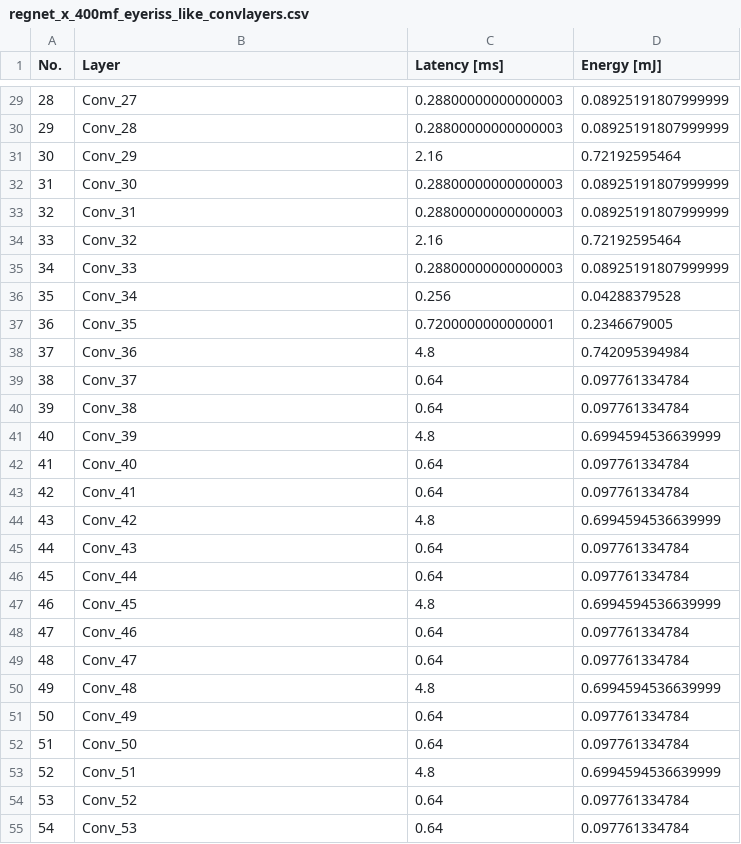
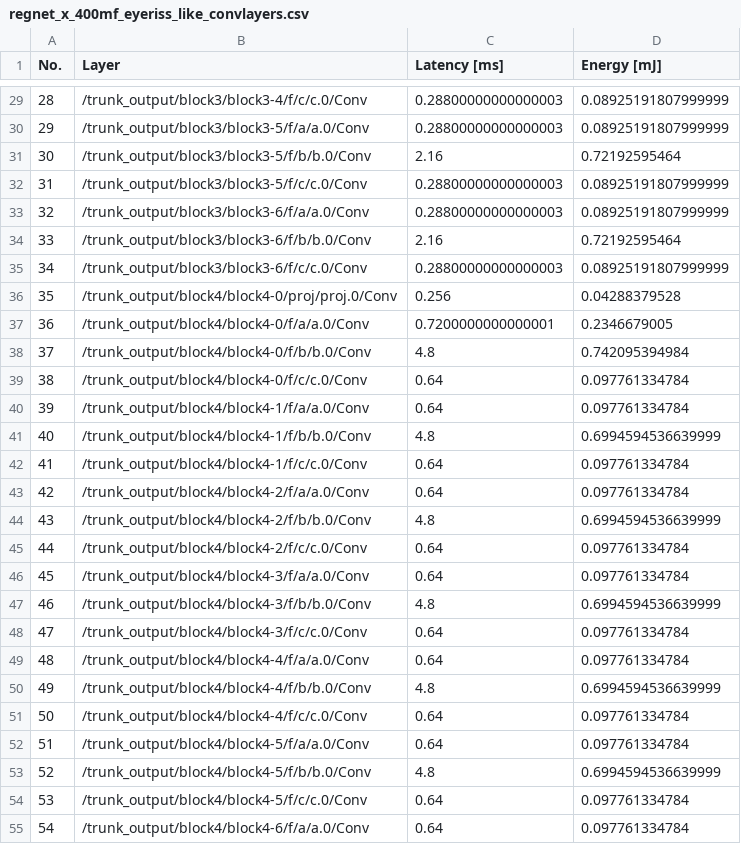
Before and after one commit to itiv-kit/cnn-parted, a CSV file: examples/results/regnet_x_400mf_eyeriss_like_convlayers.csv, drawn as a sheet; only a part is shown, gaps mark what is left out; the diff covers the shown part only.

```diff
--- a/examples/results/regnet_x_400mf_eyeriss_like_convlayers.csv
+++ b/examples/results/regnet_x_400mf_eyeriss_like_convlayers.csv
@@ -29,27 +29,27 @@ No.;Layer;Latency [ms];Energy [mJ]
-28;Conv_27;0.28800000000000003;0.08925191807999999
-29;Conv_28;0.28800000000000003;0.08925191807999999
-30;Conv_29;2.16;0.72192595464
-31;Conv_30;0.28800000000000003;0.08925191807999999
-32;Conv_31;0.28800000000000003;0.08925191807999999
-33;Conv_32;2.16;0.72192595464
-34;Conv_33;0.28800000000000003;0.08925191807999999
-35;Conv_34;0.256;0.04288379528
-36;Conv_35;0.7200000000000001;0.2346679005
-37;Conv_36;4.8;0.742095394984
-38;Conv_37;0.64;0.097761334784
-39;Conv_38;0.64;0.097761334784
-40;Conv_39;4.8;0.6994594536639999
-41;Conv_40;0.64;0.097761334784
-42;Conv_41;0.64;0.097761334784
-43;Conv_42;4.8;0.6994594536639999
-44;Conv_43;0.64;0.097761334784
-45;Conv_44;0.64;0.097761334784
-46;Conv_45;4.8;0.6994594536639999
-47;Conv_46;0.64;0.097761334784
-48;Conv_47;0.64;0.097761334784
-49;Conv_48;4.8;0.6994594536639999
-50;Conv_49;0.64;0.097761334784
-51;Conv_50;0.64;0.097761334784
-52;Conv_51;4.8;0.6994594536639999
-53;Conv_52;0.64;0.097761334784
-54;Conv_53;0.64;0.097761334784
+28;/trunk_output/block3/block3-4/f/c/c.0/Conv;0.28800000000000003;0.08925191807999999
+29;/trunk_output/block3/block3-5/f/a/a.0/Conv;0.28800000000000003;0.08925191807999999
+30;/trunk_output/block3/block3-5/f/b/b.0/Conv;2.16;0.72192595464
+31;/trunk_output/block3/block3-5/f/c/c.0/Conv;0.28800000000000003;0.08925191807999999
+32;/trunk_output/block3/block3-6/f/a/a.0/Conv;0.28800000000000003;0.08925191807999999
+33;/trunk_output/block3/block3-6/f/b/b.0/Conv;2.16;0.72192595464
+34;/trunk_output/block3/block3-6/f/c/c.0/Conv;0.28800000000000003;0.08925191807999999
+35;/trunk_output/block4/block4-0/proj/proj.0/Conv;0.256;0.04288379528
+36;/trunk_output/block4/block4-0/f/a/a.0/Conv;0.7200000000000001;0.2346679005
+37;/trunk_output/block4/block4-0/f/b/b.0/Conv;4.8;0.742095394984
+38;/trunk_output/block4/block4-0/f/c/c.0/Conv;0.64;0.097761334784
+39;/trunk_output/block4/block4-1/f/a/a.0/Conv;0.64;0.097761334784
+40;/trunk_output/block4/block4-1/f/b/b.0/Conv;4.8;0.6994594536639999
+41;/trunk_output/block4/block4-1/f/c/c.0/Conv;0.64;0.097761334784
+42;/trunk_output/block4/block4-2/f/a/a.0/Conv;0.64;0.097761334784
+43;/trunk_output/block4/block4-2/f/b/b.0/Conv;4.8;0.6994594536639999
+44;/trunk_output/block4/block4-2/f/c/c.0/Conv;0.64;0.097761334784
+45;/trunk_output/block4/block4-3/f/a/a.0/Conv;0.64;0.097761334784
+46;/trunk_output/block4/block4-3/f/b/b.0/Conv;4.8;0.6994594536639999
+47;/trunk_output/block4/block4-3/f/c/c.0/Conv;0.64;0.097761334784
+48;/trunk_output/block4/block4-4/f/a/a.0/Conv;0.64;0.097761334784
+49;/trunk_output/block4/block4-4/f/b/b.0/Conv;4.8;0.6994594536639999
+50;/trunk_output/block4/block4-4/f/c/c.0/Conv;0.64;0.097761334784
+51;/trunk_output/block4/block4-5/f/a/a.0/Conv;0.64;0.097761334784
+52;/trunk_output/block4/block4-5/f/b/b.0/Conv;4.8;0.6994594536639999
+53;/trunk_output/block4/block4-5/f/c/c.0/Conv;0.64;0.097761334784
+54;/trunk_output/block4/block4-6/f/a/a.0/Conv;0.64;0.097761334784
```
Also changed, not shown: 44 edited cells elsewhere in this file, examples/results/efficientnet_eyeriss_like_convlayers.csv, examples/results/efficientnet_simba_like_convlayers.csv, 39 other files.
